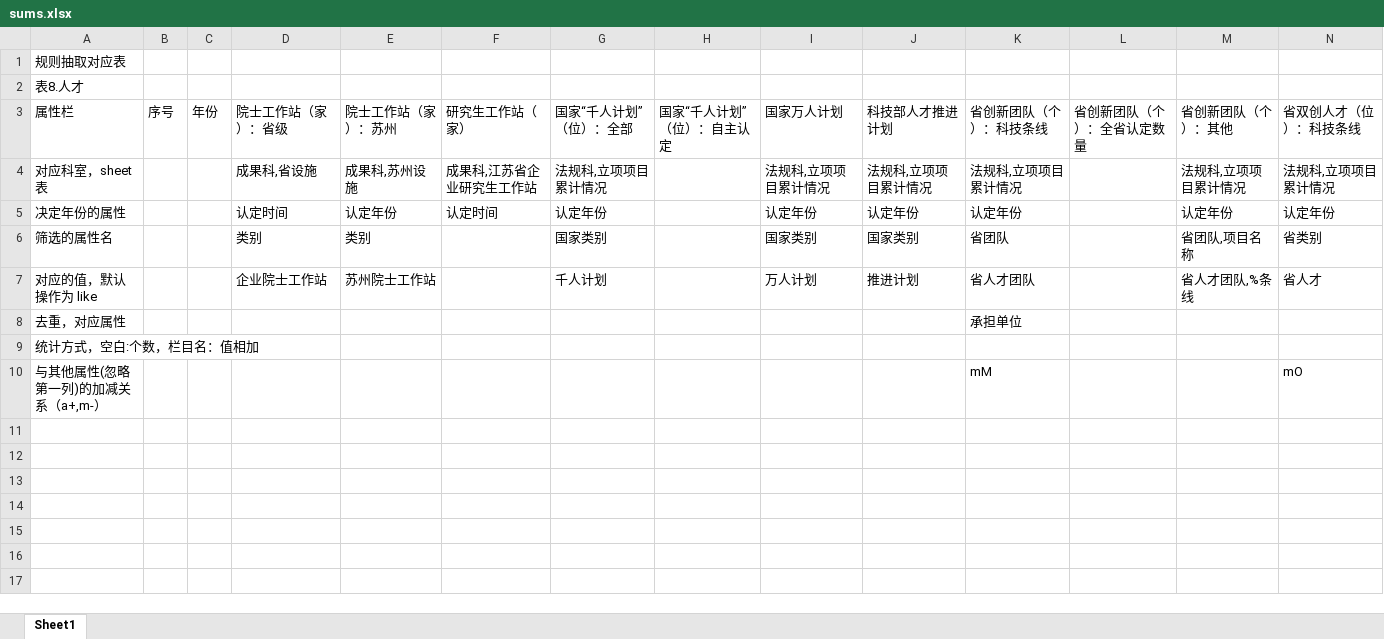
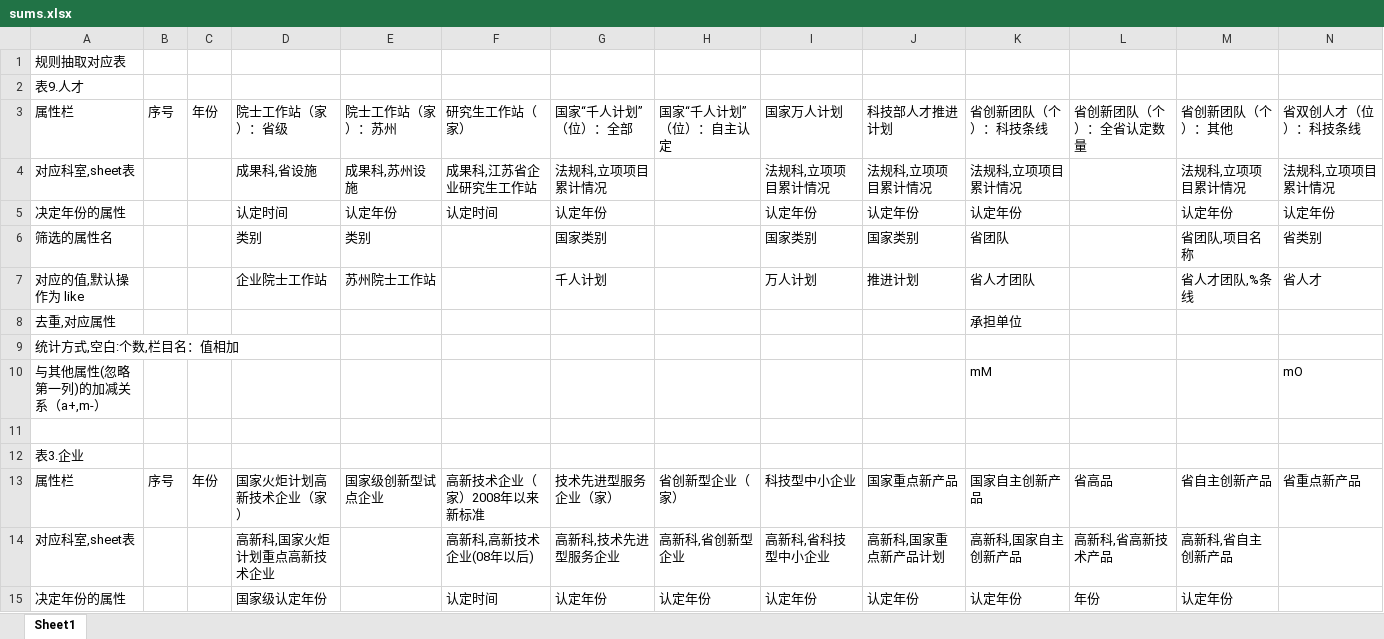
Before and after one commit to reflexzj/dataDisplay, an Excel workbook: dataDisplay/flaskapp/data/sums.xlsx, sheet Sheet1, drawn as a sheet; only a part is shown; values as stored, in another font and other column widths than the file's, no borders; rows hold the shown columns only; the diff covers the shown part only; the diff names each change by its address in the sheet, - before the commit and + after, or states it on an @@ line.

```diff
--- a/dataDisplay/flaskapp/data/sums.xlsx (sheet Sheet1)
+++ b/dataDisplay/flaskapp/data/sums.xlsx (sheet Sheet1)
-A2: 表8.人才
+A2: 表9.人才
-A4: 对应科室，sheet表
+A4: 对应科室,sheet表
-A7: 对应的值，默认操作为 like
+A7: 对应的值,默认操作为 like
-A8: 去重，对应属性
+A8: 去重,对应属性
-A9: 统计方式，空白:个数，栏目名：值相加
+A9: 统计方式,空白:个数,栏目名：值相加
+row 11: (empty)
+row 12: 表3.企业
+row 13: 属性栏 | 序号 | 年份 | 国家火炬计划高新技术企业（家） | 国家级创新型试点企业 | 高新技术企业（家）2008年以来新标准 | 技术先进型服务企业（家） | 省创新型企业（家） | 科技型中小企业 | 国家重点新产品 | 国家自主创新产品 | 省高品 | 省自主创新产品 | 省重点新产品
+row 14: 对应科室,sheet表 |  |  | 高新科,国家火炬计划重点高新技术企业 |  | 高新科,高新技术企业(08年以后) | 高新科,技术先进型服务企业 | 高新科,省创新型企业 | 高新科,省科技型中小企业 | 高新科,国家重点新产品计划 | 高新科,国家自主创新产品 | 高新科,省高新技术产品 | 高新科,省自主创新产品
+row 15: 决定年份的属性 |  |  | 国家级认定年份 |  | 认定时间 | 认定年份 | 认定年份 | 认定年份 | 认定年份 | 认定年份 | 年份 | 认定年份
```
Also changed, not shown: 25 added rows elsewhere in this sheet, 10 other files.
